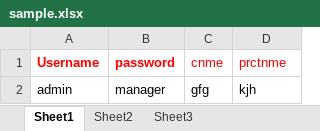
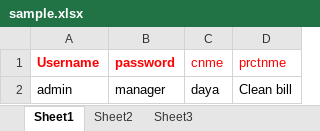
Before and after one commit to Dayanandmdr/Actitime, an Excel workbook: data/sample.xlsx, sheet Sheet1, drawn as a sheet; values as stored, in another font and other column widths than the file's, no borders; the diff names each change by its address in the sheet, - before the commit and + after, or states it on an @@ line.

Commit message:
excel updated

```diff
--- a/data/sample.xlsx (sheet Sheet1)
+++ b/data/sample.xlsx (sheet Sheet1)
-C2 (cnme): gfg
+C2 (cnme): daya
-D2 (prctnme): kjh
+D2 (prctnme): Clean bill
```
